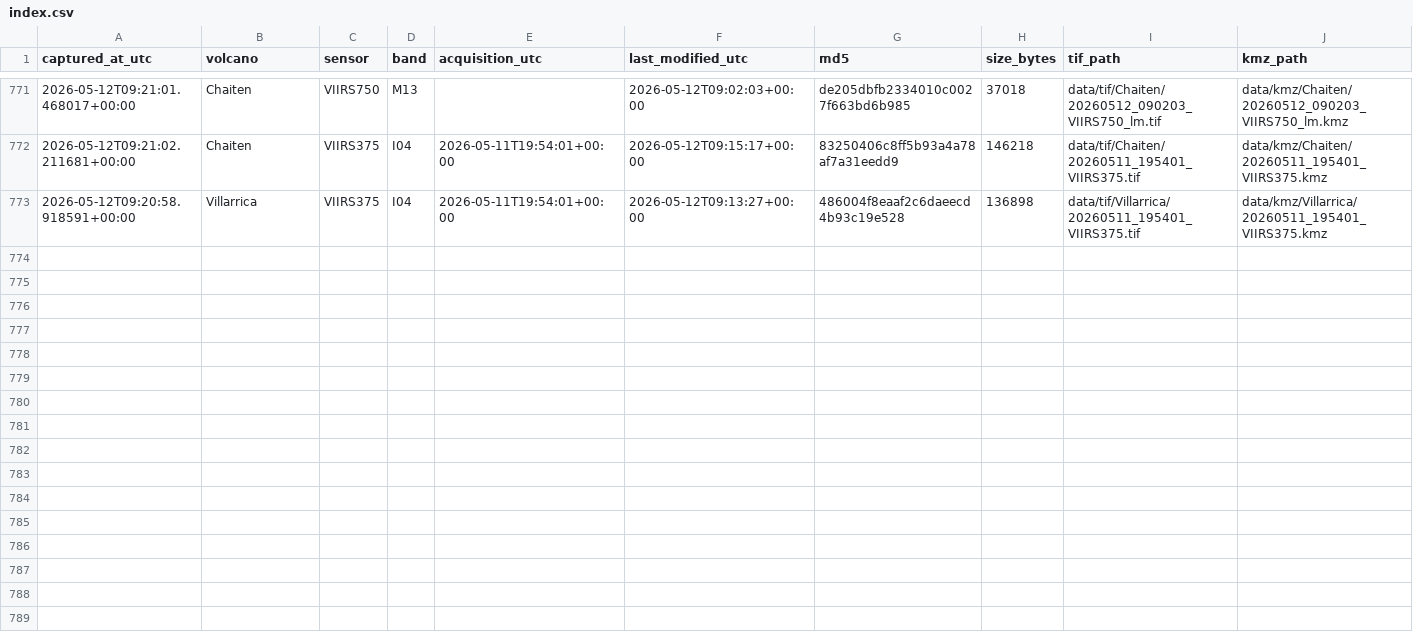
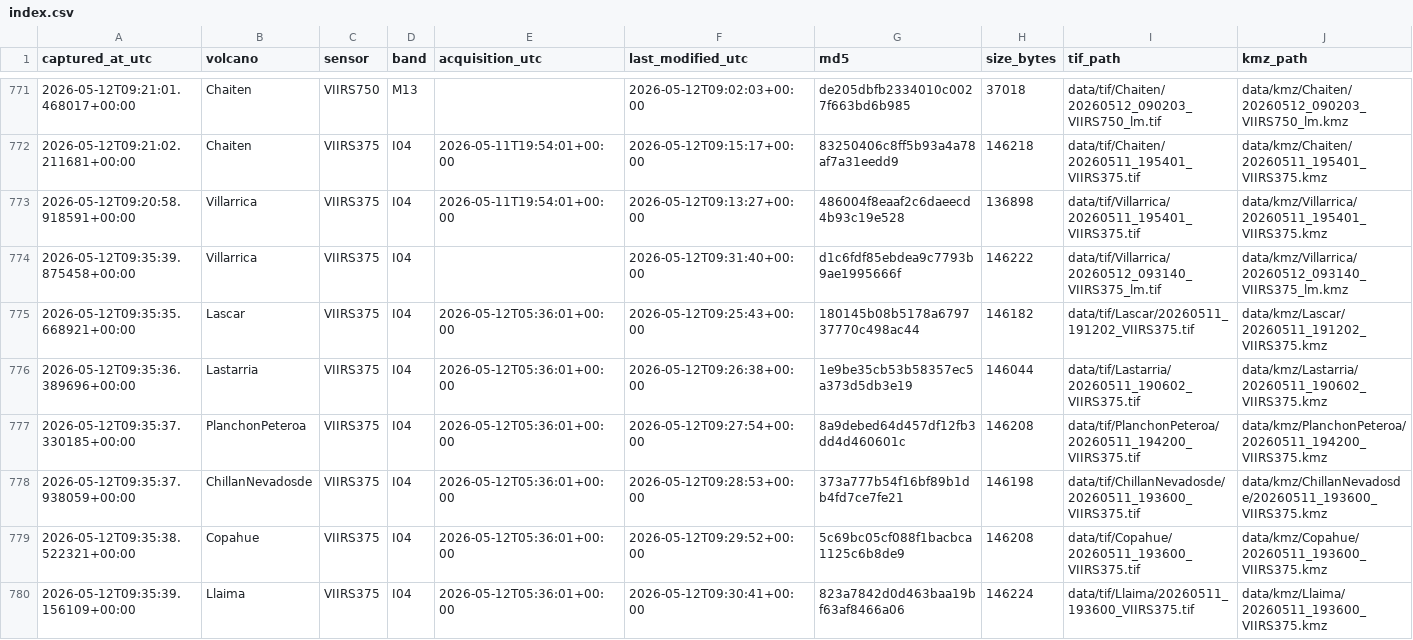
Before and after one commit to MendozaVolcanic/mirova-tif-archive, a CSV file: index.csv, drawn as a sheet; only a part is shown, gaps mark what is left out; the diff names each change by its address in the sheet, - before the commit and + after, or states it on an @@ line.

```diff
--- a/index.csv
+++ b/index.csv
+row 774: 2026-05-12T09:35:39.875458+00:00 | Villarrica | VIIRS375 | I04 |  | 2026-05-12T09:31:40+00:00 | d1c6fdf85ebdea9c7793b9ae1995666f | 146222 | data/tif/Villarrica/20260512_093140_VIIRS375_lm.tif | data/kmz/Villarrica/20260512_093140_VIIRS375_lm.kmz
+row 775: 2026-05-12T09:35:35.668921+00:00 | Lascar | VIIRS375 | I04 | 2026-05-12T05:36:01+00:00 | 2026-05-12T09:25:43+00:00 | 180145b08b5178a679737770c498ac44 | 146182 | data/tif/Lascar/20260511_191202_VIIRS375.tif | data/kmz/Lascar/20260511_191202_VIIRS375.kmz
+row 776: 2026-05-12T09:35:36.389696+00:00 | Lastarria | VIIRS375 | I04 | 2026-05-12T05:36:01+00:00 | 2026-05-12T09:26:38+00:00 | 1e9be35cb53b58357ec5a373d5db3e19 | 146044 | data/tif/Lastarria/20260511_190602_VIIRS375.tif | data/kmz/Lastarria/20260511_190602_VIIRS375.kmz
+row 777: 2026-05-12T09:35:37.330185+00:00 | PlanchonPeteroa | VIIRS375 | I04 | 2026-05-12T05:36:01+00:00 | 2026-05-12T09:27:54+00:00 | 8a9debed64d457df12fb3dd4d460601c | 146208 | data/tif/PlanchonPeteroa/20260511_194200_VIIRS375.tif | data/kmz/PlanchonPeteroa/20260511_194200_VIIRS375.kmz
+row 778: 2026-05-12T09:35:37.938059+00:00 | ChillanNevadosde | VIIRS375 | I04 | 2026-05-12T05:36:01+00:00 | 2026-05-12T09:28:53+00:00 | 373a777b54f16bf89b1db4fd7ce7fe21 | 146198 | data/tif/ChillanNevadosde/20260511_193600_VIIRS375.tif | data/kmz/ChillanNevadosde/20260511_193600_VIIRS375.kmz
+row 779: 2026-05-12T09:35:38.522321+00:00 | Copahue | VIIRS375 | I04 | 2026-05-12T05:36:01+00:00 | 2026-05-12T09:29:52+00:00 | 5c69bc05cf088f1bacbca1125c6b8de9 | 146208 | data/tif/Copahue/20260511_193600_VIIRS375.tif | data/kmz/Copahue/20260511_193600_VIIRS375.kmz
+row 780: 2026-05-12T09:35:39.156109+00:00 | Llaima | VIIRS375 | I04 | 2026-05-12T05:36:01+00:00 | 2026-05-12T09:30:41+00:00 | 823a7842d0d463baa19bf63af8466a06 | 146224 | data/tif/Llaima/20260511_193600_VIIRS375.tif | data/kmz/Llaima/20260511_193600_VIIRS375.kmz
```
Also changed, not shown: 50 other files.
